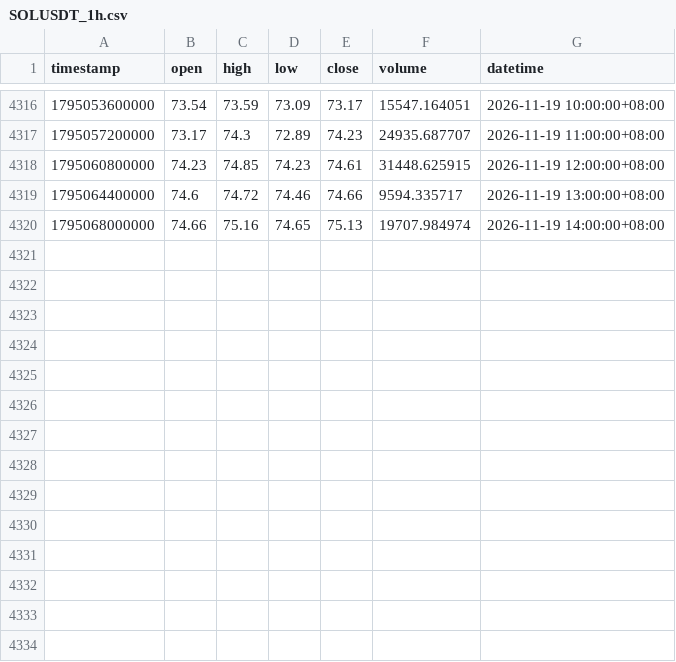
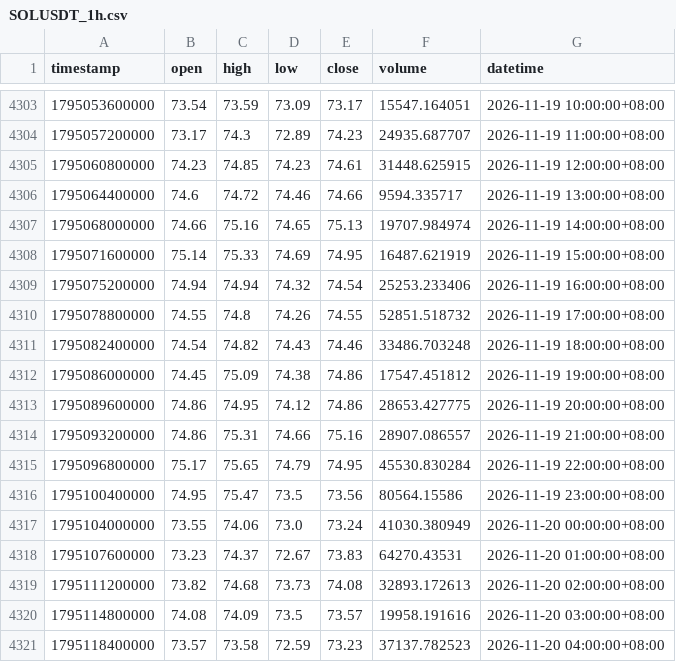
Before and after one commit to JAB18999/sol-perp-quant-report, a CSV file: data/SOLUSDT_1h.csv, drawn as a sheet; only a part is shown, gaps mark what is left out; the diff covers the shown part only.

```diff
--- a/data/SOLUSDT_1h.csv
+++ b/data/SOLUSDT_1h.csv
@@ -4320 +4307,15 @@ timestamp,open,high,low,close,volume,datetime
 1795068000000,74.66,75.16,74.65,75.13,19707.984974,2026-11-19 14:00:00+08:00
+1795071600000,75.14,75.33,74.69,74.95,16487.621919,2026-11-19 15:00:00+08:00
+1795075200000,74.94,74.94,74.32,74.54,25253.233406,2026-11-19 16:00:00+08:00
+1795078800000,74.55,74.8,74.26,74.55,52851.518732,2026-11-19 17:00:00+08:00
+1795082400000,74.54,74.82,74.43,74.46,33486.703248,2026-11-19 18:00:00+08:00
+1795086000000,74.45,75.09,74.38,74.86,17547.451812,2026-11-19 19:00:00+08:00
+1795089600000,74.86,74.95,74.12,74.86,28653.427775,2026-11-19 20:00:00+08:00
+1795093200000,74.86,75.31,74.66,75.16,28907.086557,2026-11-19 21:00:00+08:00
+1795096800000,75.17,75.65,74.79,74.95,45530.830284,2026-11-19 22:00:00+08:00
+1795100400000,74.95,75.47,73.5,73.56,80564.15586,2026-11-19 23:00:00+08:00
+1795104000000,73.55,74.06,73.0,73.24,41030.380949,2026-11-20 00:00:00+08:00
+1795107600000,73.23,74.37,72.67,73.83,64270.43531,2026-11-20 01:00:00+08:00
+1795111200000,73.82,74.68,73.73,74.08,32893.172613,2026-11-20 02:00:00+08:00
+1795114800000,74.08,74.09,73.5,73.57,19958.191616,2026-11-20 03:00:00+08:00
+1795118400000,73.57,73.58,72.59,73.23,37137.782523,2026-11-20 04:00:00+08:00
```
Also changed, not shown: 13 removed rows elsewhere in this file, data/SOLUSDT_2h.csv, data/SOLUSDT_30m.csv, 2 other files.
